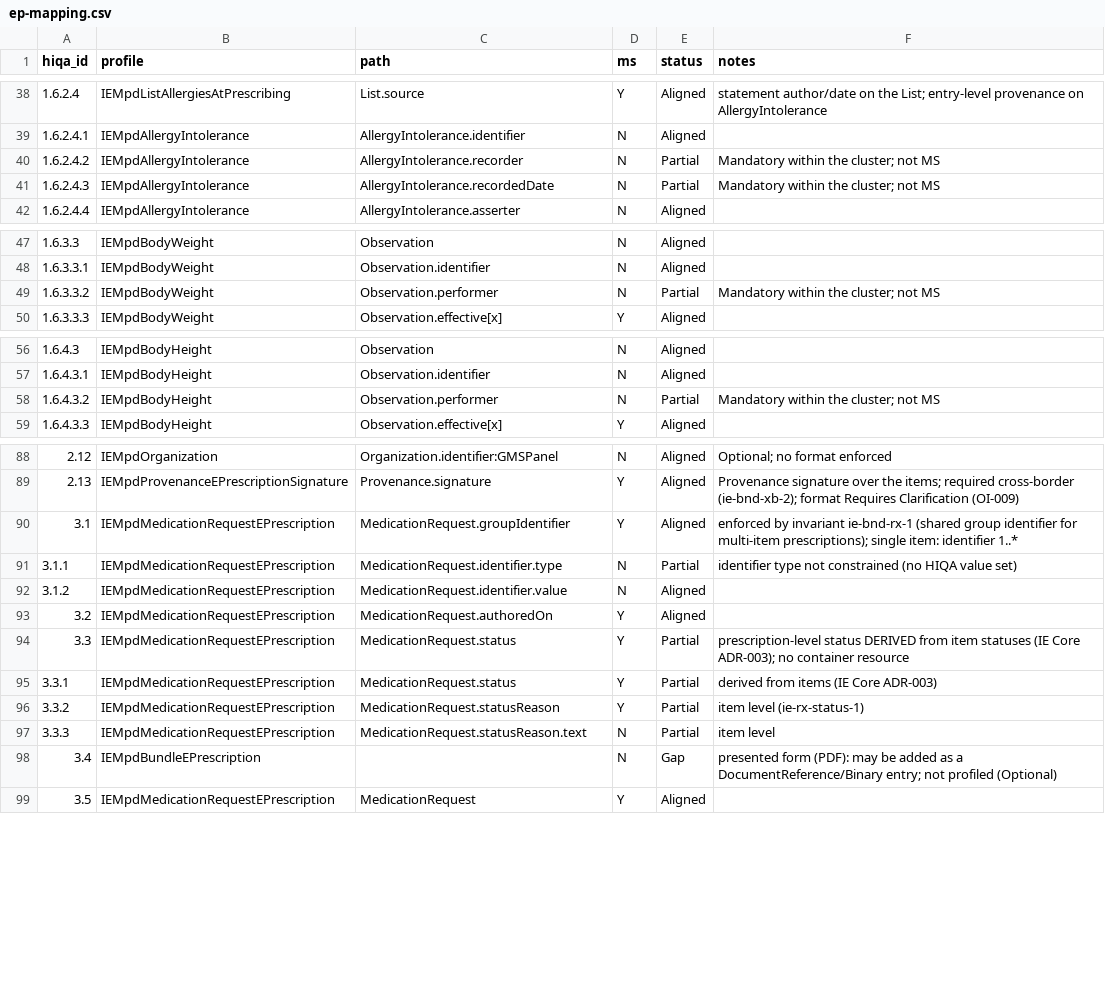
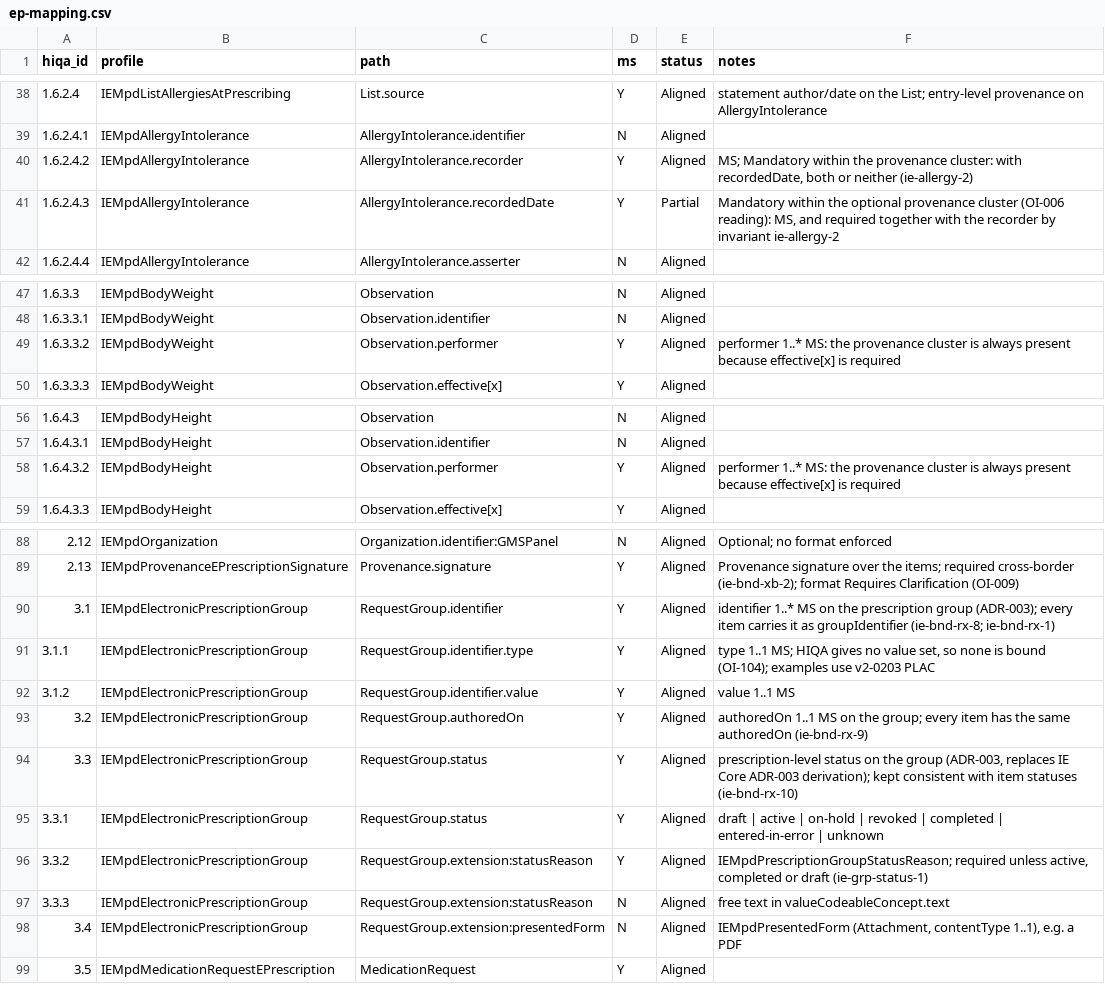
Before and after one commit to hl7-ie/medication-events, a CSV file: docs/hiqa-2026/mapping/ep-mapping.csv, drawn as a sheet; only a part is shown, gaps mark what is left out; the diff covers the shown part only.

```diff
--- a/docs/hiqa-2026/mapping/ep-mapping.csv
+++ b/docs/hiqa-2026/mapping/ep-mapping.csv
@@ -39,4 +39,4 @@ hiqa_id,profile,path,ms,status,notes
 1.6.2.4.1,IEMpdAllergyIntolerance,AllergyIntolerance.identifier,N,Aligned,
-1.6.2.4.2,IEMpdAllergyIntolerance,AllergyIntolerance.recorder,N,Partial,Mandatory within the cluster; not MS
-1.6.2.4.3,IEMpdAllergyIntolerance,AllergyIntolerance.recordedDate,N,Partial,Mandatory within the cluster; not MS
+1.6.2.4.2,IEMpdAllergyIntolerance,AllergyIntolerance.recorder,Y,Aligned,"MS; Mandatory within the provenance cluster: with recordedDate, both or neither (ie-allergy-2)"
+1.6.2.4.3,IEMpdAllergyIntolerance,AllergyIntolerance.recordedDate,Y,Partial,"Mandatory within the optional provenance cluster (OI-006 reading): MS, and required together with the recorder by invariant ie-allergy-2"
 1.6.2.4.4,IEMpdAllergyIntolerance,AllergyIntolerance.asserter,N,Aligned,
@@ -48,3 +48,3 @@ hiqa_id,profile,path,ms,status,notes
 1.6.3.3.1,IEMpdBodyWeight,Observation.identifier,N,Aligned,
-1.6.3.3.2,IEMpdBodyWeight,Observation.performer,N,Partial,Mandatory within the cluster; not MS
+1.6.3.3.2,IEMpdBodyWeight,Observation.performer,Y,Aligned,performer 1..* MS: the provenance cluster is always present because effective[x] is required
 1.6.3.3.3,IEMpdBodyWeight,Observation.effective[x],Y,Aligned,
@@ -57,3 +57,3 @@ hiqa_id,profile,path,ms,status,notes
 1.6.4.3.1,IEMpdBodyHeight,Observation.identifier,N,Aligned,
-1.6.4.3.2,IEMpdBodyHeight,Observation.performer,N,Partial,Mandatory within the cluster; not MS
+1.6.4.3.2,IEMpdBodyHeight,Observation.performer,Y,Aligned,performer 1..* MS: the provenance cluster is always present because effective[x] is required
 1.6.4.3.3,IEMpdBodyHeight,Observation.effective[x],Y,Aligned,
@@ -89,11 +89,11 @@ hiqa_id,profile,path,ms,status,notes
 2.13,IEMpdProvenanceEPrescriptionSignature,Provenance.signature,Y,Aligned,Provenance signature over the items; required cross-border (ie-bnd-xb-2); format Requires Clarification (OI-009)
-3.1,IEMpdMedicationRequestEPrescription,MedicationRequest.groupIdentifier,Y,Aligned,enforced by invariant ie-bnd-rx-1 (shared group identifier for multi-item prescriptions); single item: identifier 1..*
-3.1.1,IEMpdMedicationRequestEPrescription,MedicationRequest.identifier.type,N,Partial,identifier type not constrained (no HIQA value set)
-3.1.2,IEMpdMedicationRequestEPrescription,MedicationRequest.identifier.value,N,Aligned,
-3.2,IEMpdMedicationRequestEPrescription,MedicationRequest.authoredOn,Y,Aligned,
-3.3,IEMpdMedicationRequestEPrescription,MedicationRequest.status,Y,Partial,prescription-level status DERIVED from item statuses (IE Core ADR-003); no container resource
-3.3.1,IEMpdMedicationRequestEPrescription,MedicationRequest.status,Y,Partial,derived from items (IE Core ADR-003)
-3.3.2,IEMpdMedicationRequestEPrescription,MedicationRequest.statusReason,Y,Partial,item level (ie-rx-status-1)
-3.3.3,IEMpdMedicationRequestEPrescription,MedicationRequest.statusReason.text,N,Partial,item level
-3.4,IEMpdBundleEPrescription,,N,Gap,presented form (PDF): may be added as a DocumentReference/Binary entry; not profiled (Optional)
+3.1,IEMpdElectronicPrescriptionGroup,RequestGroup.identifier,Y,Aligned,identifier 1..* MS on the prescription group (ADR-003); every item carries it as groupIdentifier (ie-bnd-rx-8; ie-bnd-rx-1)
+3.1.1,IEMpdElectronicPrescriptionGroup,RequestGroup.identifier.type,Y,Aligned,"type 1..1 MS; HIQA gives no value set, so none is bound (OI-104); examples use v2-0203 PLAC"
+3.1.2,IEMpdElectronicPrescriptionGroup,RequestGroup.identifier.value,Y,Aligned,value 1..1 MS
+3.2,IEMpdElectronicPrescriptionGroup,RequestGroup.authoredOn,Y,Aligned,authoredOn 1..1 MS on the group; every item has the same authoredOn (ie-bnd-rx-9)
+3.3,IEMpdElectronicPrescriptionGroup,RequestGroup.status,Y,Aligned,"prescription-level status on the group (ADR-003, replaces IE Core ADR-003 derivation); kept consistent with item statuses (ie-bnd-rx-10)"
+3.3.1,IEMpdElectronicPrescriptionGroup,RequestGroup.status,Y,Aligned,draft | active | on-hold | revoked | completed | entered-in-error | unknown
+3.3.2,IEMpdElectronicPrescriptionGroup,RequestGroup.extension:statusReason,Y,Aligned,"IEMpdPrescriptionGroupStatusReason; required unless active, completed or draft (ie-grp-status-1)"
+3.3.3,IEMpdElectronicPrescriptionGroup,RequestGroup.extension:statusReason,N,Aligned,free text in valueCodeableConcept.text
+3.4,IEMpdElectronicPrescriptionGroup,RequestGroup.extension:presentedForm,N,Aligned,"IEMpdPresentedForm (Attachment, contentType 1..1), e.g. a PDF"
 3.5,IEMpdMedicationRequestEPrescription,MedicationRequest,Y,Aligned,
```
Also changed, not shown: 27 edited cells elsewhere in this file, docs/hiqa-2026/terminology-verification.csv, docs/hiqa-2026/traceability-matrix.csv, 29 other files.
